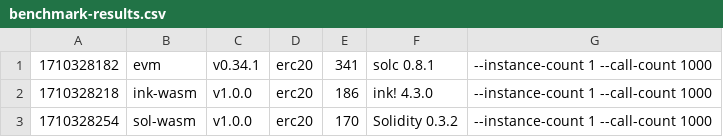
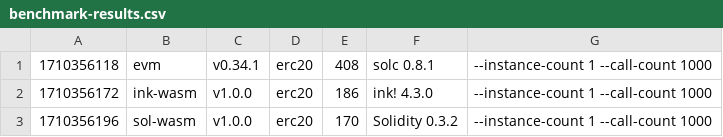
Before and after one commit to smiasojed/smart-bench, a CSV file: benchmark-results.csv, drawn as a sheet.

```diff
--- a/benchmark-results.csv
+++ b/benchmark-results.csv
@@ -1,3 +1,3 @@
-1710328182, evm, v0.34.1, erc20, 341, solc 0.8.1, --instance-count 1 --call-count 1000
-1710328218, ink-wasm, v1.0.0, erc20, 186, ink! 4.3.0, --instance-count 1 --call-count 1000
-1710328254, sol-wasm, v1.0.0, erc20, 170, Solidity 0.3.2, --instance-count 1 --call-count 1000
+1710356118, evm, v0.34.1, erc20, 408, solc 0.8.1, --instance-count 1 --call-count 1000
+1710356172, ink-wasm, v1.0.0, erc20, 186, ink! 4.3.0, --instance-count 1 --call-count 1000
+1710356196, sol-wasm, v1.0.0, erc20, 170, Solidity 0.3.2, --instance-count 1 --call-count 1000
```
Also changed, not shown: 1 other file.
